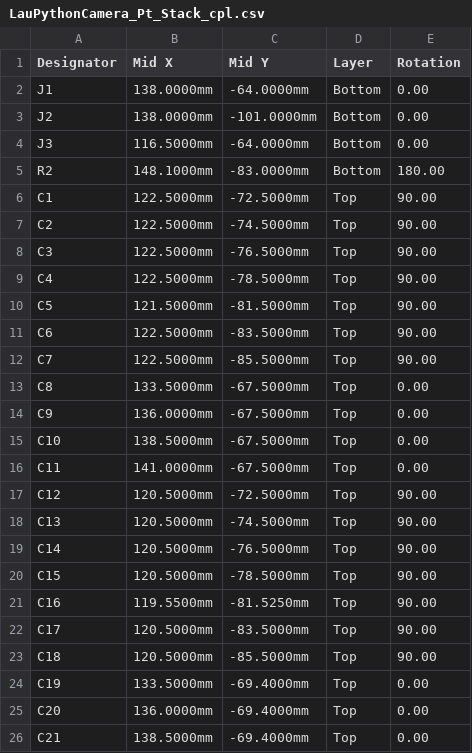
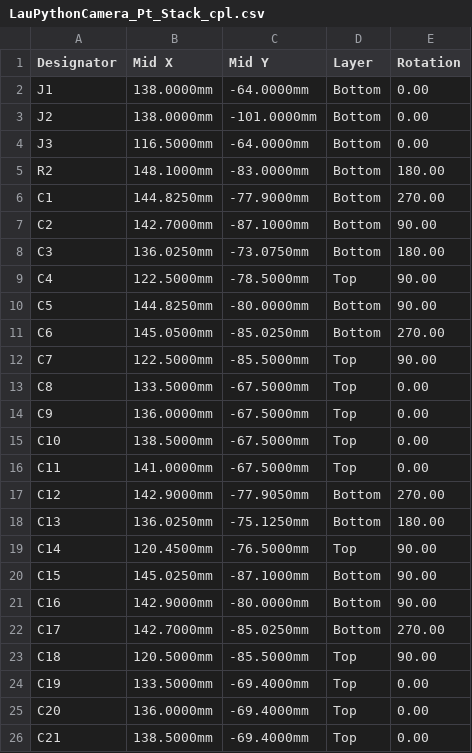
Before and after one commit to drhalftone/AuV2-SLI, a CSV file: LauPythonCamera_Pt_Stack/production/LauPythonCamera_Pt_Stack_cpl.csv, drawn as a sheet; only a part is shown; the diff covers the shown part only.

```diff
--- a/LauPythonCamera_Pt_Stack/production/LauPythonCamera_Pt_Stack_cpl.csv
+++ b/LauPythonCamera_Pt_Stack/production/LauPythonCamera_Pt_Stack_cpl.csv
@@ -5,8 +5,8 @@ J3,116.5000mm,-64.0000mm,Bottom,0.00
 R2,148.1000mm,-83.0000mm,Bottom,180.00
-C1,122.5000mm,-72.5000mm,Top,90.00
-C2,122.5000mm,-74.5000mm,Top,90.00
-C3,122.5000mm,-76.5000mm,Top,90.00
+C1,144.8250mm,-77.9000mm,Bottom,270.00
+C2,142.7000mm,-87.1000mm,Bottom,90.00
+C3,136.0250mm,-73.0750mm,Bottom,180.00
 C4,122.5000mm,-78.5000mm,Top,90.00
-C5,121.5000mm,-81.5000mm,Top,90.00
-C6,122.5000mm,-83.5000mm,Top,90.00
+C5,144.8250mm,-80.0000mm,Bottom,90.00
+C6,145.0500mm,-85.0250mm,Bottom,270.00
 C7,122.5000mm,-85.5000mm,Top,90.00
@@ -16,8 +16,8 @@ C10,138.5000mm,-67.5000mm,Top,0.00
 C11,141.0000mm,-67.5000mm,Top,0.00
-C12,120.5000mm,-72.5000mm,Top,90.00
-C13,120.5000mm,-74.5000mm,Top,90.00
-C14,120.5000mm,-76.5000mm,Top,90.00
-C15,120.5000mm,-78.5000mm,Top,90.00
-C16,119.5500mm,-81.5250mm,Top,90.00
-C17,120.5000mm,-83.5000mm,Top,90.00
+C12,142.9000mm,-77.9050mm,Bottom,270.00
+C13,136.0250mm,-75.1250mm,Bottom,180.00
+C14,120.4500mm,-76.5000mm,Top,90.00
+C15,145.0250mm,-87.1000mm,Bottom,90.00
+C16,142.9000mm,-80.0000mm,Bottom,90.00
+C17,142.7000mm,-85.0250mm,Bottom,270.00
 C18,120.5000mm,-85.5000mm,Top,90.00
```
Also changed, not shown: 5 edited cells elsewhere in this file, 18 other files.
